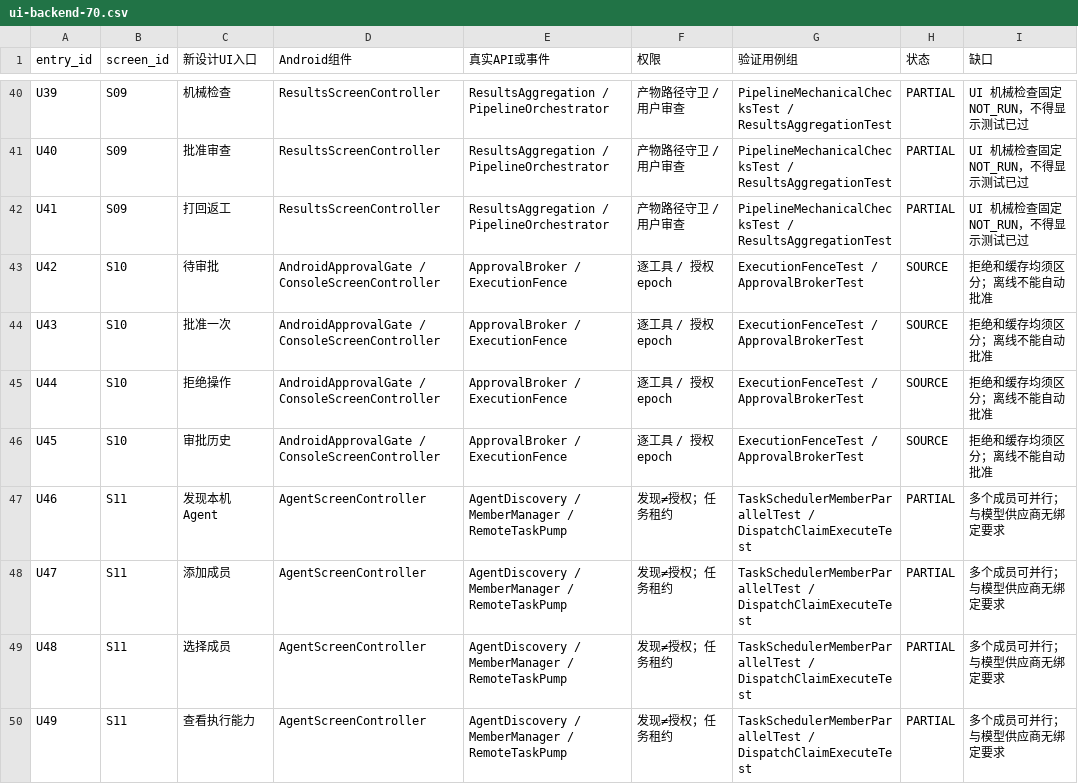
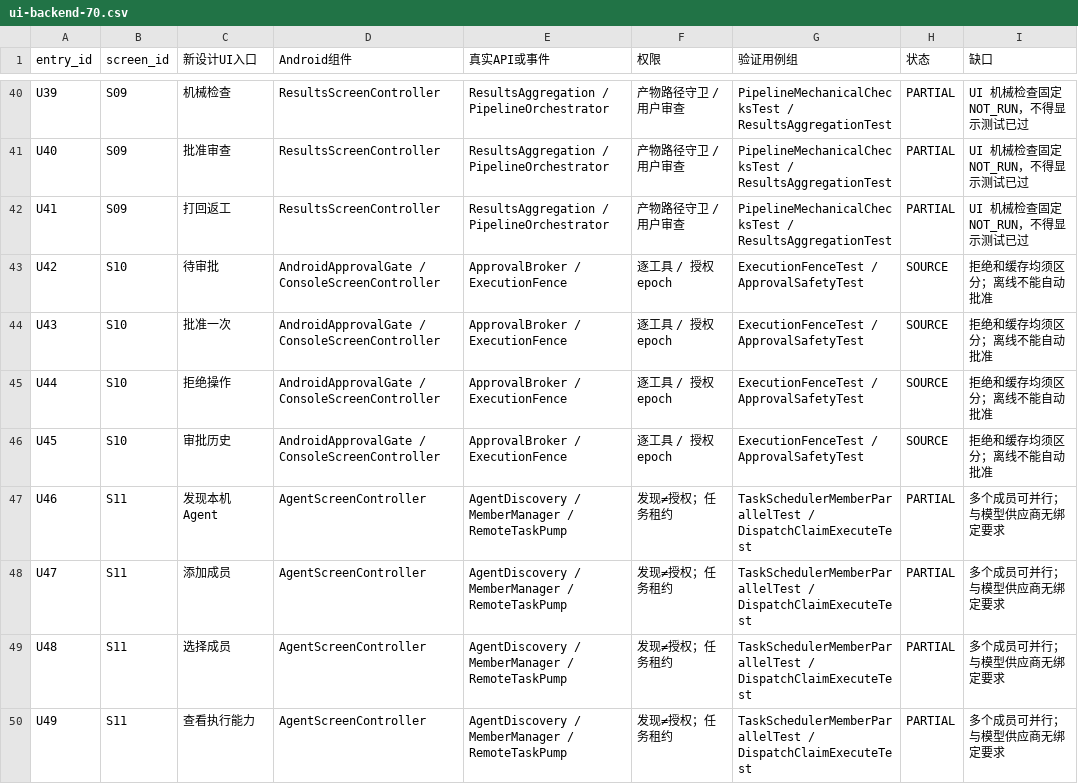
Before and after one commit to huaerdaidai-gif/wherevercode-agent, a CSV file: docs/p0/ui-backend-70.csv, drawn as a sheet; only a part is shown, gaps mark what is left out; the diff covers the shown part only.

```diff
--- a/docs/p0/ui-backend-70.csv
+++ b/docs/p0/ui-backend-70.csv
@@ -42,6 +42,6 @@ U40,S09,批准审查,ResultsScreenController,ResultsAggregation / PipelineOrches
 U41,S09,打回返工,ResultsScreenController,ResultsAggregation / PipelineOrchestrator,产物路径守卫 / 用户审查,PipelineMechanicalChecksTest / ResultsAggregationTest,PARTIAL,UI 机械检查固定 NOT_RUN，不得显示测试已过
-U42,S10,待审批,AndroidApprovalGate / ConsoleScreenController,ApprovalBroker / ExecutionFence,逐工具 / 授权 epoch,ExecutionFenceTest / ApprovalBrokerTest,SOURCE,拒绝和缓存均须区分；离线不能自动批准
-U43,S10,批准一次,AndroidApprovalGate / ConsoleScreenController,ApprovalBroker / ExecutionFence,逐工具 / 授权 epoch,ExecutionFenceTest / ApprovalBrokerTest,SOURCE,拒绝和缓存均须区分；离线不能自动批准
-U44,S10,拒绝操作,AndroidApprovalGate / ConsoleScreenController,ApprovalBroker / ExecutionFence,逐工具 / 授权 epoch,ExecutionFenceTest / ApprovalBrokerTest,SOURCE,拒绝和缓存均须区分；离线不能自动批准
-U45,S10,审批历史,AndroidApprovalGate / ConsoleScreenController,ApprovalBroker / ExecutionFence,逐工具 / 授权 epoch,ExecutionFenceTest / ApprovalBrokerTest,SOURCE,拒绝和缓存均须区分；离线不能自动批准
+U42,S10,待审批,AndroidApprovalGate / ConsoleScreenController,ApprovalBroker / ExecutionFence,逐工具 / 授权 epoch,ExecutionFenceTest / ApprovalSafetyTest,SOURCE,拒绝和缓存均须区分；离线不能自动批准
+U43,S10,批准一次,AndroidApprovalGate / ConsoleScreenController,ApprovalBroker / ExecutionFence,逐工具 / 授权 epoch,ExecutionFenceTest / ApprovalSafetyTest,SOURCE,拒绝和缓存均须区分；离线不能自动批准
+U44,S10,拒绝操作,AndroidApprovalGate / ConsoleScreenController,ApprovalBroker / ExecutionFence,逐工具 / 授权 epoch,ExecutionFenceTest / ApprovalSafetyTest,SOURCE,拒绝和缓存均须区分；离线不能自动批准
+U45,S10,审批历史,AndroidApprovalGate / ConsoleScreenController,ApprovalBroker / ExecutionFence,逐工具 / 授权 epoch,ExecutionFenceTest / ApprovalSafetyTest,SOURCE,拒绝和缓存均须区分；离线不能自动批准
 U46,S11,发现本机 Agent,AgentScreenController,AgentDiscovery / MemberManager / RemoteTaskPump,发现≠授权；任务租约,TaskSchedulerMemberParallelTest / DispatchClaimExecuteTest,PARTIAL,多个成员可并行；与模型供应商无绑定要求
```
Also changed, not shown: 19 edited cells elsewhere in this file, docs/p0/existing-entries.csv, docs/p0/screens-18.csv, 8 other files.
